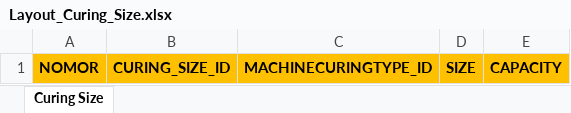
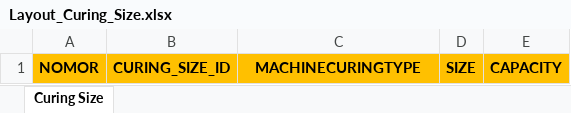
Before and after one commit to SeekorApel/sri_monthly_planning_fe, an Excel workbook: src/assets/Template Excel/Layout_Curing_Size.xlsx, sheet Curing Size, drawn as a sheet; values as stored, in another font and other column widths than the file's, no borders; conditional formats not drawn; the diff names each change by its address in the sheet, - before the commit and + after, or states it on an @@ line.

```diff
--- a/src/assets/Template Excel/Layout_Curing_Size.xlsx (sheet Curing Size)
+++ b/src/assets/Template Excel/Layout_Curing_Size.xlsx (sheet Curing Size)
-C1: MACHINECURINGTYPE_ID
+C1: MACHINECURINGTYPE
```
Also changed, not shown: src/assets/Template Excel/Layout_Machine_Allowence.xlsx, src/assets/Template Excel/Layout_Machine_Curing_Type.xlsx, 39 other files.
